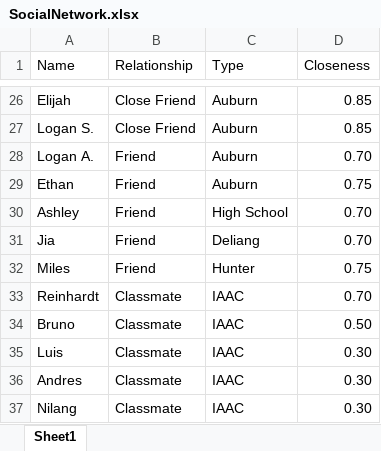
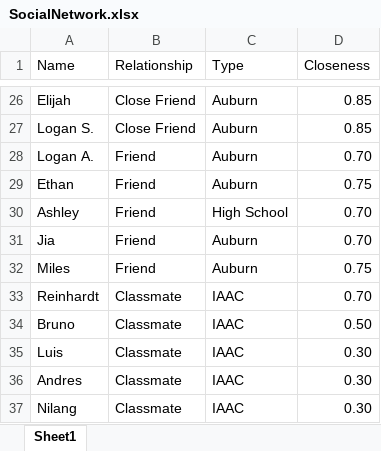
Before and after one commit to jefoo87/GraphMLSession1, an Excel workbook: SocialNetwork.xlsx, sheet Sheet1, drawn as a sheet; only a part is shown, gaps mark what is left out; values as stored, in another font and other column widths than the file's, no borders; the diff names each change by its address in the sheet, - before the commit and + after, or states it on an @@ line.

```diff
--- a/SocialNetwork.xlsx (sheet Sheet1)
+++ b/SocialNetwork.xlsx (sheet Sheet1)
-C31 (Type): Deliang
+C31 (Type): Auburn
-C32 (Type): Hunter
+C32 (Type): Auburn
```
Also changed, not shown: 1 other file.
